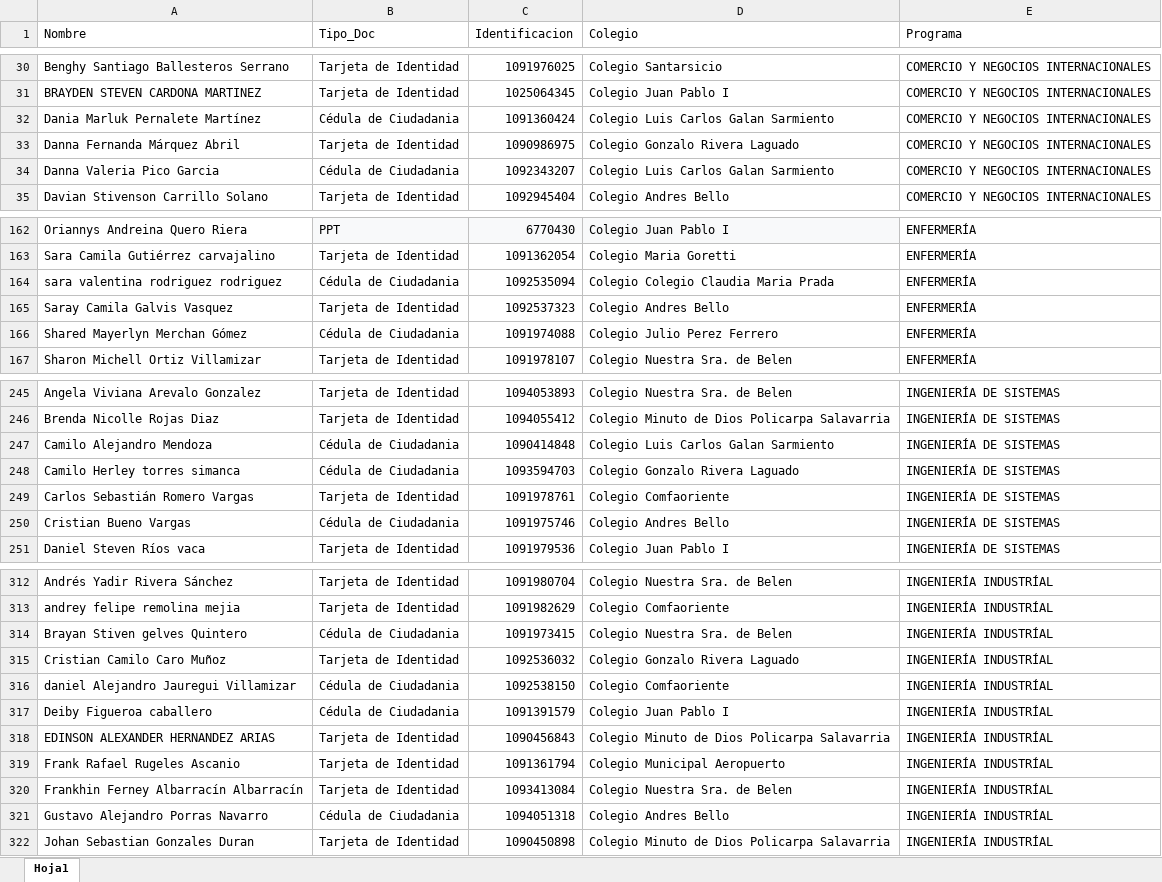
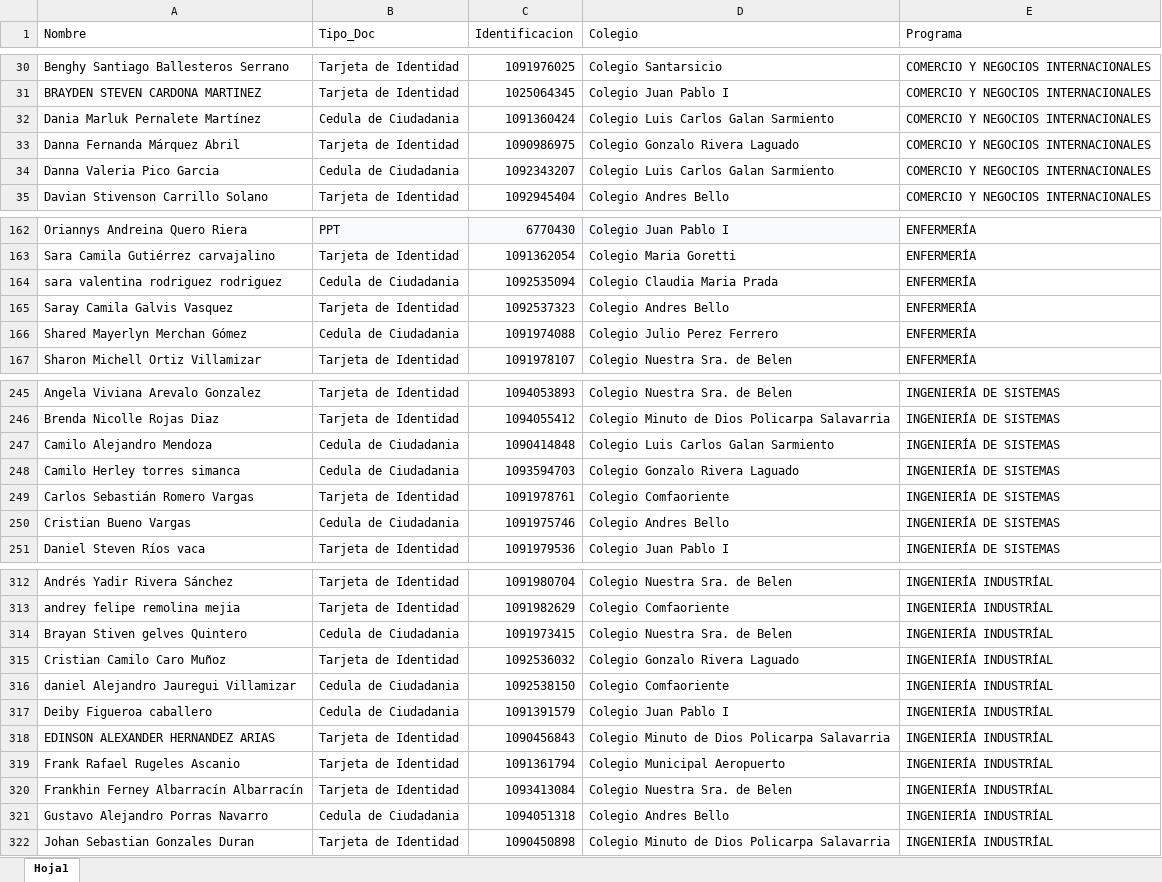
Before and after one commit to DOKWILL/Del_Colegio_a_Unisimon, an Excel workbook: estudiantes.xlsx, sheet Hoja1, drawn as a sheet; only a part is shown, gaps mark what is left out; values as stored, in another font and other column widths than the file's, no borders; conditional formats not drawn; the diff covers the shown part only; the diff names each change by its address in the sheet, - before the commit and + after, or states it on an @@ line.

```diff
--- a/estudiantes.xlsx (sheet Hoja1)
+++ b/estudiantes.xlsx (sheet Hoja1)
-B32 (Tipo_Doc): Cédula de Ciudadania
+B32 (Tipo_Doc): Cedula de Ciudadania
-B34 (Tipo_Doc): Cédula de Ciudadania
+B34 (Tipo_Doc): Cedula de Ciudadania
-B164 (Tipo_Doc): Cédula de Ciudadania
+B164 (Tipo_Doc): Cedula de Ciudadania
-D164 (Colegio): Colegio Colegio Claudia Maria Prada
+D164 (Colegio): Colegio Claudia Maria Prada
-B166 (Tipo_Doc): Cédula de Ciudadania
+B166 (Tipo_Doc): Cedula de Ciudadania
-B247:B248 (Tipo_Doc): Cédula de Ciudadania
+B247:B248 (Tipo_Doc): Cedula de Ciudadania
-B250 (Tipo_Doc): Cédula de Ciudadania
+B250 (Tipo_Doc): Cedula de Ciudadania
-B314 (Tipo_Doc): Cédula de Ciudadania
+B314 (Tipo_Doc): Cedula de Ciudadania
-B316:B317 (Tipo_Doc): Cédula de Ciudadania
+B316:B317 (Tipo_Doc): Cedula de Ciudadania
-B321 (Tipo_Doc): Cédula de Ciudadania
+B321 (Tipo_Doc): Cedula de Ciudadania
```
Also changed, not shown: 64 edited cells elsewhere in this sheet.
